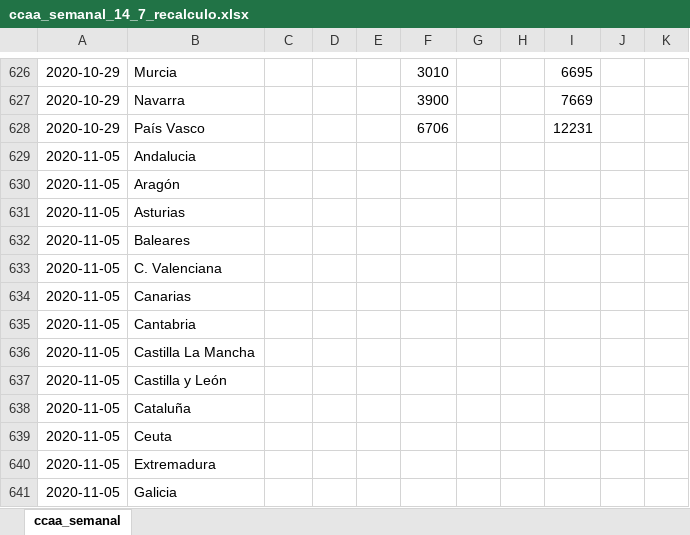
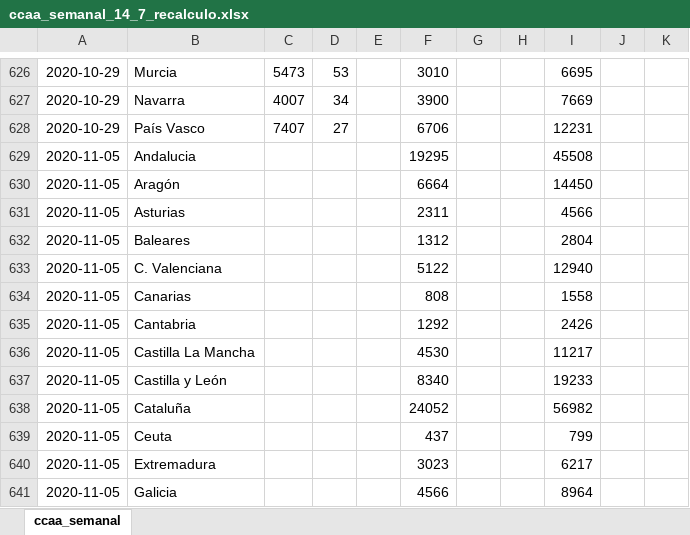
Before and after one commit to IsaacMartindeDiego/covid_isss, an Excel workbook: ccaa_semanal_14_7_recalculo.xlsx, sheet ccaa_semanal, drawn as a sheet; only a part is shown, gaps mark what is left out; values as stored, in another font and other column widths than the file's, no borders; the diff covers the shown part only; the diff names each change by its address in the sheet, - before the commit and + after, or states it on an @@ line.

Commit message:
cambios semanales

```diff
--- a/ccaa_semanal_14_7_recalculo.xlsx (sheet ccaa_semanal)
+++ b/ccaa_semanal_14_7_recalculo.xlsx (sheet ccaa_semanal)
-C626: (empty)
+C626: 5473
-D626: (empty)
+D626: 53
-C627: (empty)
+C627: 4007
-D627: (empty)
+D627: 34
-C628: (empty)
+C628: 7407
-D628: (empty)
+D628: 27
-F629: (empty)
+F629: 19295
-I629: (empty)
+I629: 45508
-F630: (empty)
+F630: 6664
-I630: (empty)
+I630: 14450
-F631: (empty)
+F631: 2311
-I631: (empty)
+I631: 4566
-F632: (empty)
+F632: 1312
-I632: (empty)
+I632: 2804
-F633: (empty)
+F633: 5122
-I633: (empty)
+I633: 12940
-F634: (empty)
+F634: 808
-I634: (empty)
+I634: 1558
-F635: (empty)
+F635: 1292
-I635: (empty)
+I635: 2426
-F636: (empty)
+F636: 4530
-I636: (empty)
+I636: 11217
-F637: (empty)
+F637: 8340
-I637: (empty)
+I637: 19233
-F638: (empty)
+F638: 24052
-I638: (empty)
+I638: 56982
-F639: (empty)
+F639: 437
-I639: (empty)
+I639: 799
-F640: (empty)
+F640: 3023
-I640: (empty)
+I640: 6217
-F641: (empty)
+F641: 4566
-I641: (empty)
+I641: 8964
```
Also changed, not shown: 44 edited cells elsewhere in this sheet, ccaa_semanal_14_7.xlsx, 6 other files.
